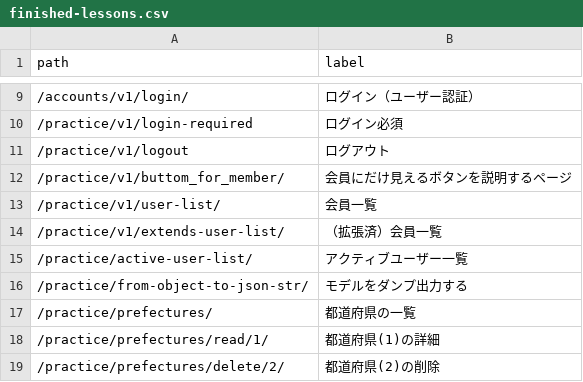
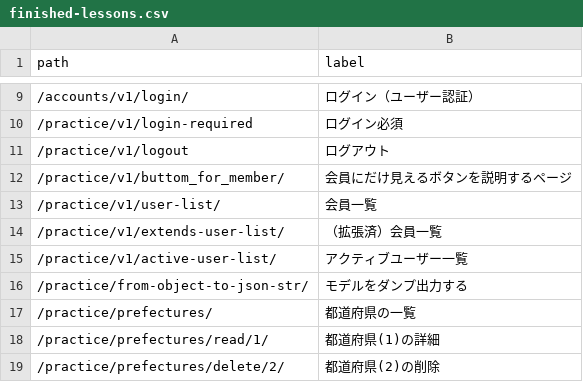
Before and after one commit to muzudho/django-practice2, a CSV file: host1/apps1/portal_v1/data/finished-lessons.csv, drawn as a sheet; only a part is shown, gaps mark what is left out.

Commit message:
make active user list

```diff
--- a/host1/apps1/portal_v1/data/finished-lessons.csv
+++ b/host1/apps1/portal_v1/data/finished-lessons.csv
@@ -14,3 +14,3 @@ path,label
 /practice/v1/extends-user-list/,（拡張済）会員一覧
-/practice/active-user-list/,アクティブユーザー一覧
+/practice/v1/active-user-list/,アクティブユーザー一覧
 /practice/from-object-to-json-str/,モデルをダンプ出力する
```
Also changed, not shown: 9 other files.
